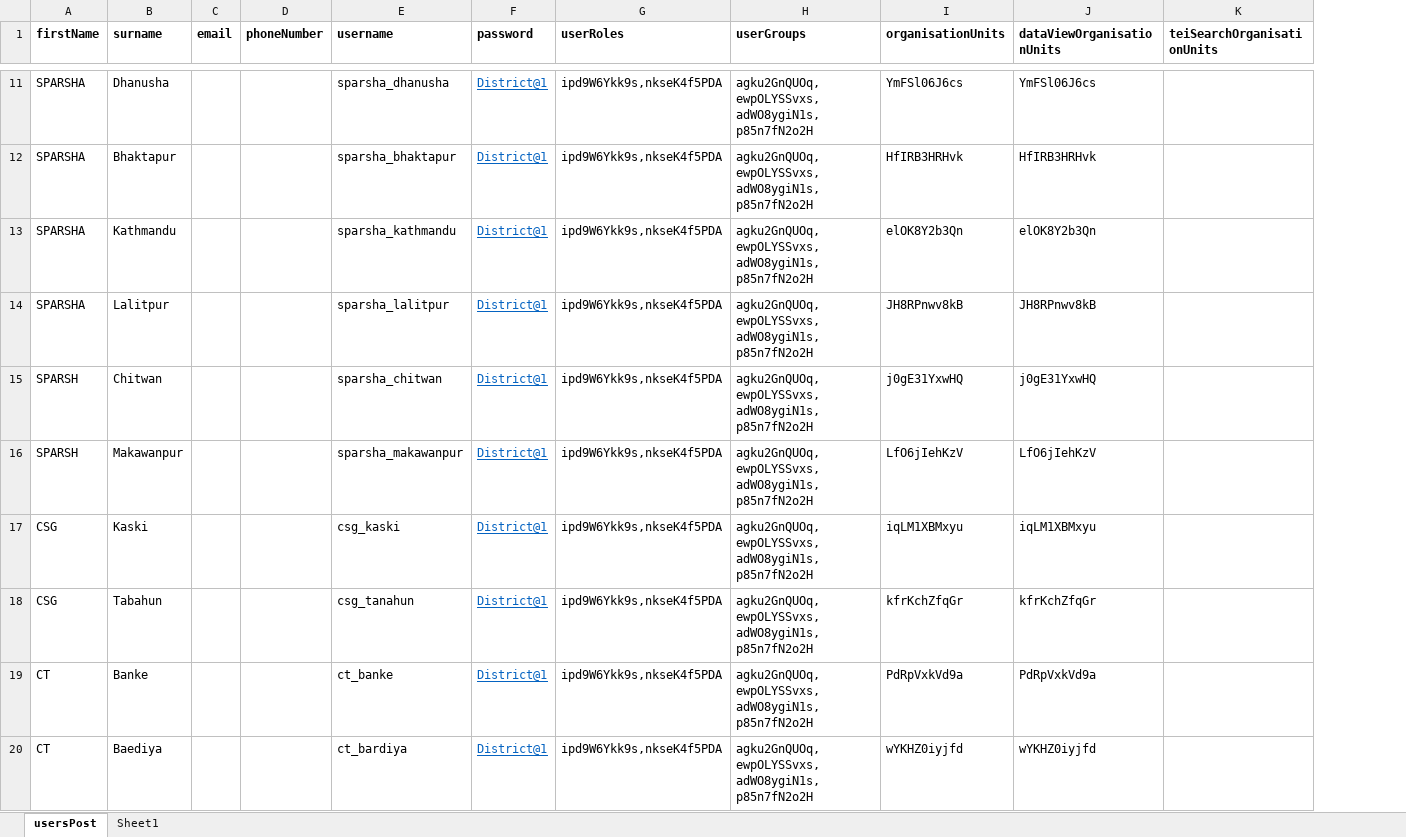
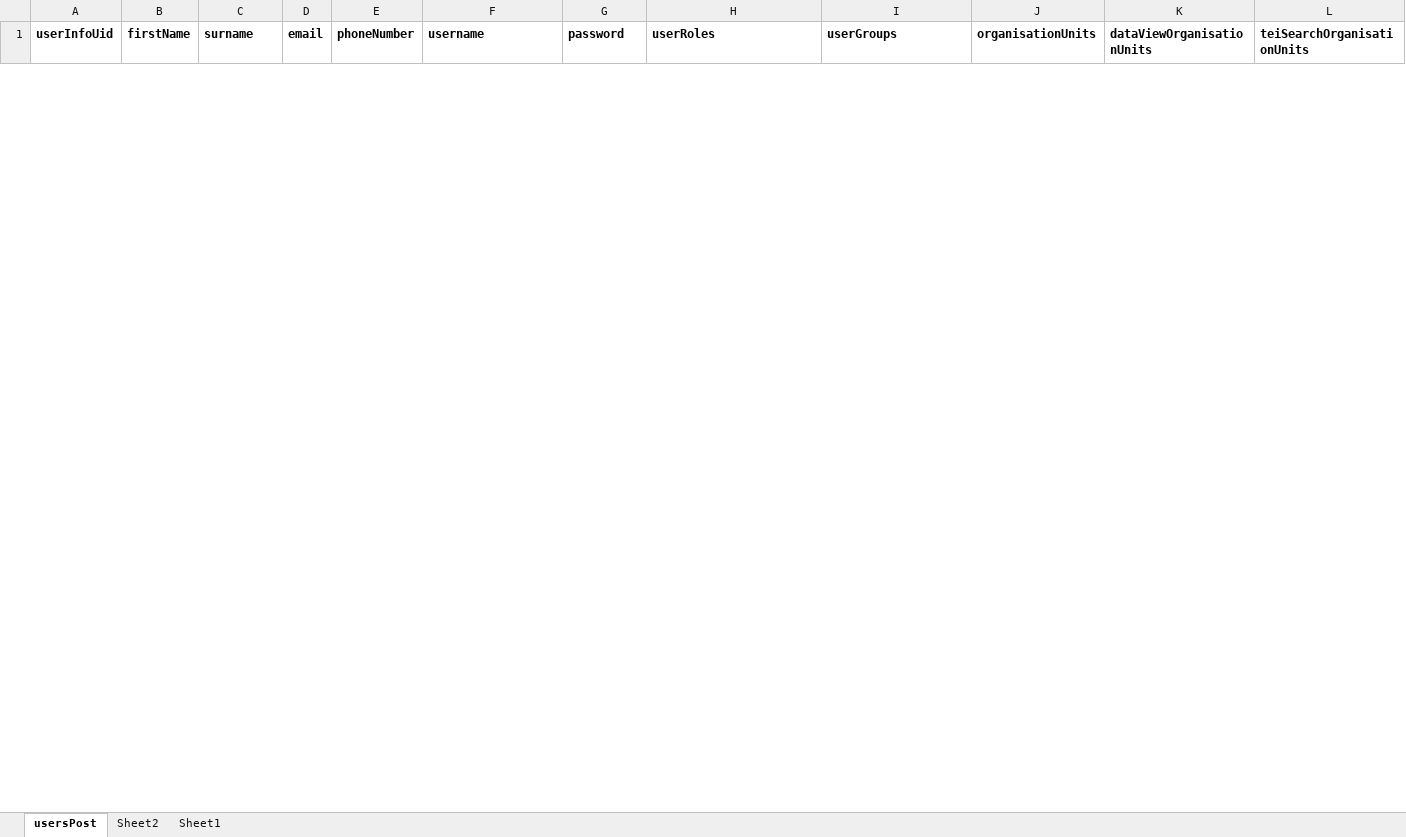
Before and after one commit to hispindia/Apps-Development, an Excel workbook: sample-format/usersPost.xlsx, sheet usersPost, drawn as a sheet; only a part is shown, gaps mark what is left out; values as stored, in another font and other column widths than the file's, no borders; removed rows and columns are numbered as before the commit, all else as after; the diff covers the shown part only; the diff names each change by its address in the sheet, - before the commit and + after, or states it on an @@ line.

```diff
--- a/sample-format/usersPost.xlsx (sheet usersPost)
+++ b/sample-format/usersPost.xlsx (sheet usersPost)
+sheet tab: Sheet2
+column A (userInfoUid), empty
-row 11: SPARSHA | Dhanusha |  |  | sparsha_dhanusha | District@1 | ipd9W6Ykk9s,nkseK4f5PDA | agku2GnQUOq,ewpOLYSSvxs,adWO8ygiN1s,p85n7fN2o2H | YmFSl06J6cs | YmFSl06J6cs
-row 12: SPARSHA | Bhaktapur |  |  | sparsha_bhaktapur | District@1 | ipd9W6Ykk9s,nkseK4f5PDA | agku2GnQUOq,ewpOLYSSvxs,adWO8ygiN1s,p85n7fN2o2H | HfIRB3HRHvk | HfIRB3HRHvk
-row 13: SPARSHA | Kathmandu |  |  | sparsha_kathmandu | District@1 | ipd9W6Ykk9s,nkseK4f5PDA | agku2GnQUOq,ewpOLYSSvxs,adWO8ygiN1s,p85n7fN2o2H | elOK8Y2b3Qn | elOK8Y2b3Qn
-row 14: SPARSHA | Lalitpur |  |  | sparsha_lalitpur | District@1 | ipd9W6Ykk9s,nkseK4f5PDA | agku2GnQUOq,ewpOLYSSvxs,adWO8ygiN1s,p85n7fN2o2H | JH8RPnwv8kB | JH8RPnwv8kB
-row 15: SPARSH | Chitwan |  |  | sparsha_chitwan | District@1 | ipd9W6Ykk9s,nkseK4f5PDA | agku2GnQUOq,ewpOLYSSvxs,adWO8ygiN1s,p85n7fN2o2H | j0gE31YxwHQ | j0gE31YxwHQ
-row 16: SPARSH | Makawanpur |  |  | sparsha_makawanpur | District@1 | ipd9W6Ykk9s,nkseK4f5PDA | agku2GnQUOq,ewpOLYSSvxs,adWO8ygiN1s,p85n7fN2o2H | LfO6jIehKzV | LfO6jIehKzV
-row 17: CSG | Kaski |  |  | csg_kaski | District@1 | ipd9W6Ykk9s,nkseK4f5PDA | agku2GnQUOq,ewpOLYSSvxs,adWO8ygiN1s,p85n7fN2o2H | iqLM1XBMxyu | iqLM1XBMxyu
-row 18: CSG | Tabahun |  |  | csg_tanahun | District@1 | ipd9W6Ykk9s,nkseK4f5PDA | agku2GnQUOq,ewpOLYSSvxs,adWO8ygiN1s,p85n7fN2o2H | kfrKchZfqGr | kfrKchZfqGr
-row 19: CT | Banke |  |  | ct_banke | District@1 | ipd9W6Ykk9s,nkseK4f5PDA | agku2GnQUOq,ewpOLYSSvxs,adWO8ygiN1s,p85n7fN2o2H | PdRpVxkVd9a | PdRpVxkVd9a
-row 20: CT | Baediya |  |  | ct_bardiya | District@1 | ipd9W6Ykk9s,nkseK4f5PDA | agku2GnQUOq,ewpOLYSSvxs,adWO8ygiN1s,p85n7fN2o2H | wYKHZ0iyjfd | wYKHZ0iyjfd
```
Also changed, not shown: 31 added rows and 131 removed rows elsewhere in this sheet, sample-format/dataElements_form_name_translations_with_object_property.xlsx, sample-format/dataValueSet_multiple_OrgUnitColumn.xlsx, 9 other files.
